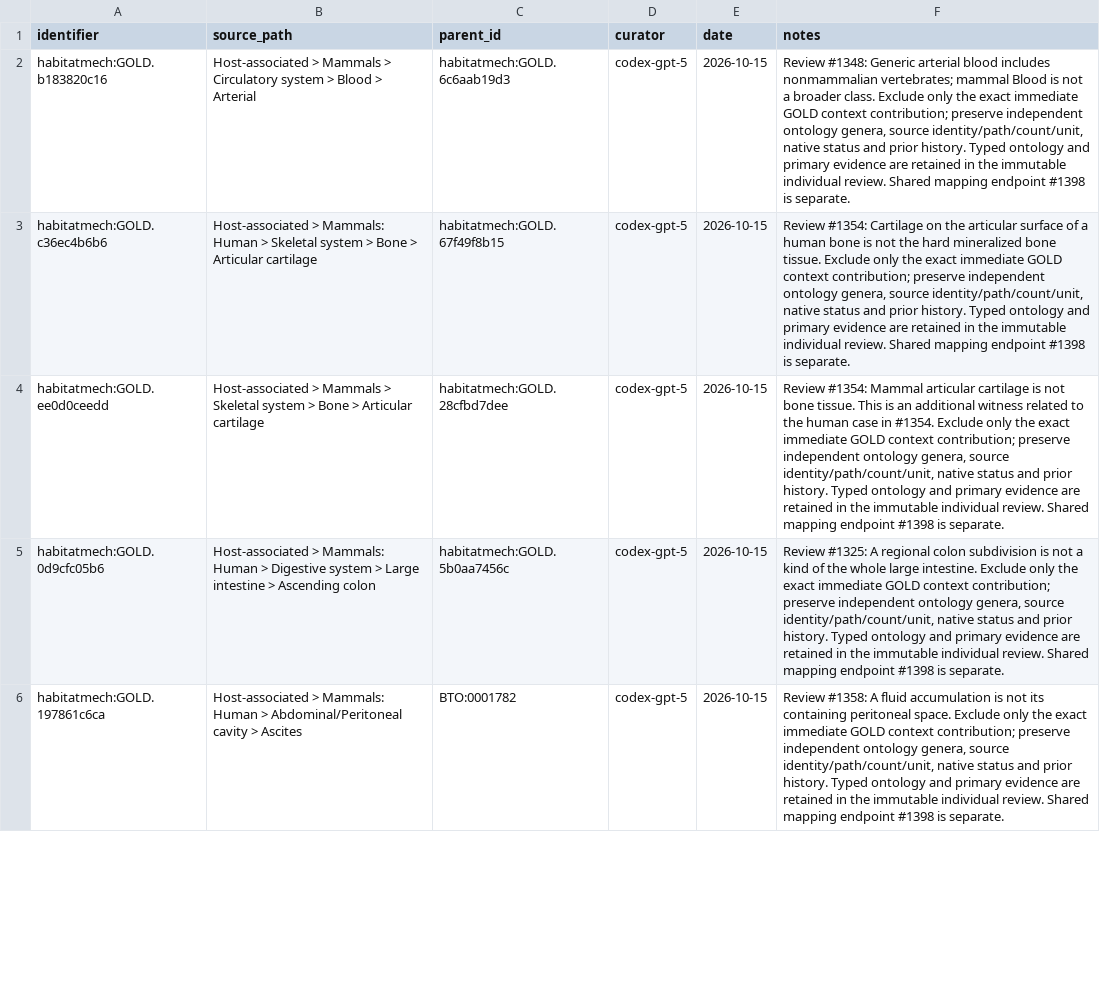
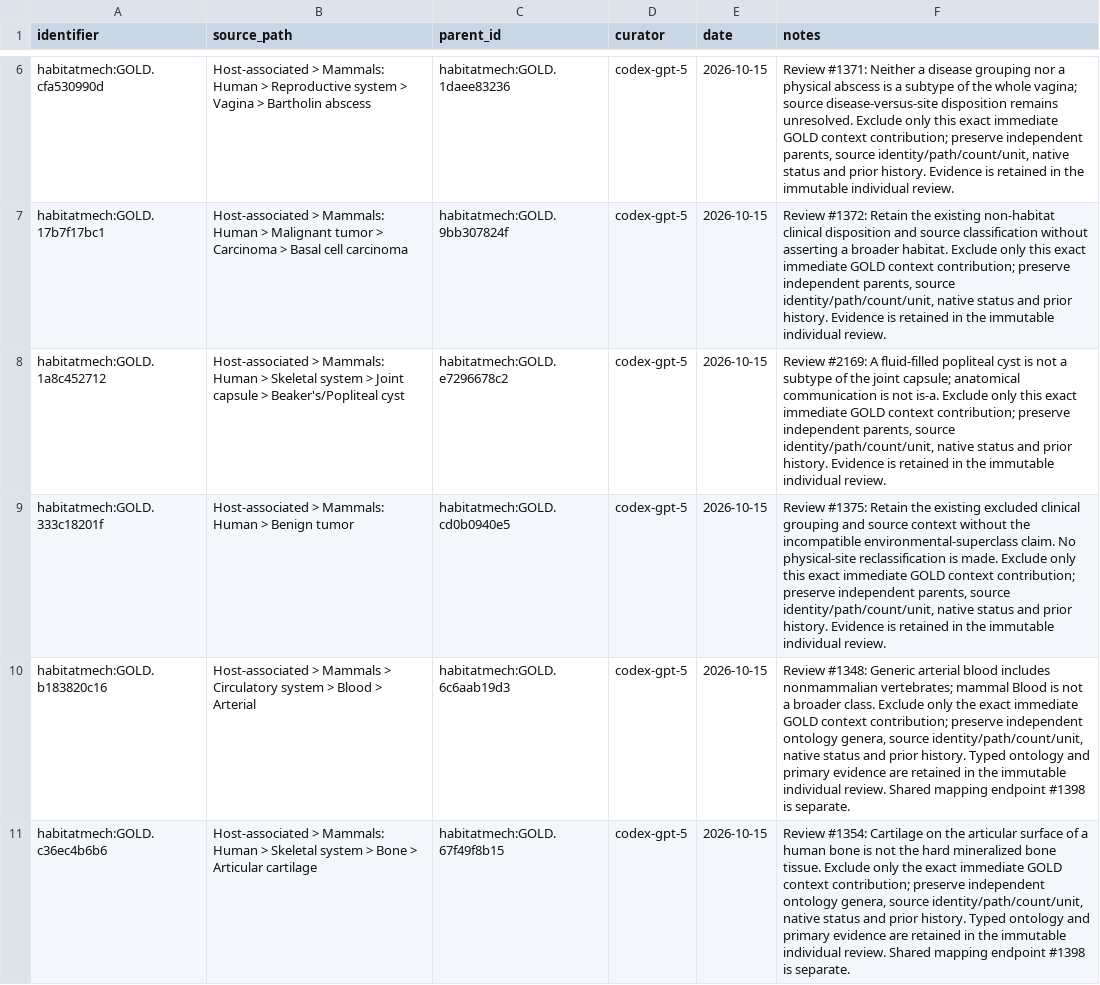
Before and after one commit to CultureBotAI/HabitatMech, a TSV file: curation/gold_parent_exclusions.tsv, drawn as a sheet; only a part is shown, gaps mark what is left out; the shorter side is filled out with more unchanged rows; the diff covers the shown part only; the diff names each change by its address in the sheet, - before the commit and + after, or states it on an @@ line.

Commit message:
Repair eleven scoped review findings and regenerate ten records

```diff
--- a/curation/gold_parent_exclusions.tsv
+++ b/curation/gold_parent_exclusions.tsv
+row 6: habitatmech:GOLD.cfa530990d | Host-associated > Mammals: Human > Reproductive system > Vagina > Bartholin abscess | habitatmech:GOLD.1daee83236 | codex-gpt-5 | 2026-10-15 | Review #1371: Neither a disease grouping nor a physical abscess is a subtype of the whole vagina; source disease-versus-site disposition remains unresolved. Exclude only this exact immediate GOLD context contribution; preserve independent parents, source identity/path/count/unit, native status and prior history. Evidence is retained in the immutable individual review.
+row 7: habitatmech:GOLD.17b7f17bc1 | Host-associated > Mammals: Human > Malignant tumor > Carcinoma > Basal cell carcinoma | habitatmech:GOLD.9bb307824f | codex-gpt-5 | 2026-10-15 | Review #1372: Retain the existing non-habitat clinical disposition and source classification without asserting a broader habitat. Exclude only this exact immediate GOLD context contribution; preserve independent parents, source identity/path/count/unit, native status and prior history. Evidence is retained in the immutable individual review.
+row 8: habitatmech:GOLD.1a8c452712 | Host-associated > Mammals: Human > Skeletal system > Joint capsule > Beaker's/Popliteal cyst | habitatmech:GOLD.e7296678c2 | codex-gpt-5 | 2026-10-15 | Review #2169: A fluid-filled popliteal cyst is not a subtype of the joint capsule; anatomical communication is not is-a. Exclude only this exact immediate GOLD context contribution; preserve independent parents, source identity/path/count/unit, native status and prior history. Evidence is retained in the immutable individual review.
+row 9: habitatmech:GOLD.333c18201f | Host-associated > Mammals: Human > Benign tumor | habitatmech:GOLD.cd0b0940e5 | codex-gpt-5 | 2026-10-15 | Review #1375: Retain the existing excluded clinical grouping and source context without the incompatible environmental-superclass claim. No physical-site reclassification is made. Exclude only this exact immediate GOLD context contribution; preserve independent parents, source identity/path/count/unit, native status and prior history. Evidence is retained in the immutable individual review.
```
Also changed, not shown: 4 added rows elsewhere in this file, curation/definition_source_label_exclusions.tsv, curation/record_annotation_corrections.tsv, 26 other files.
